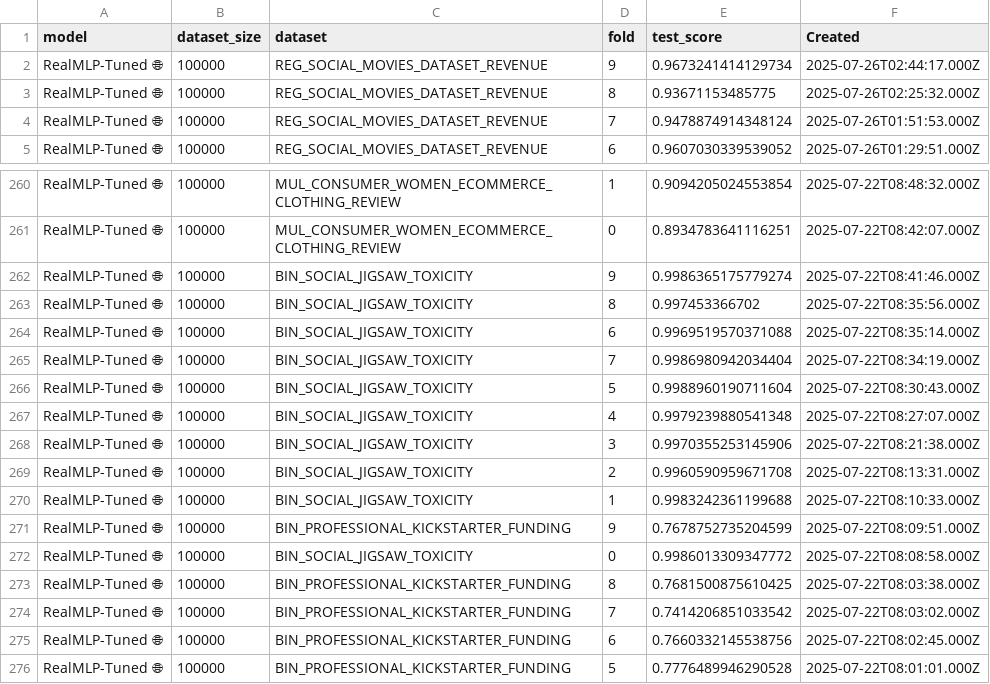
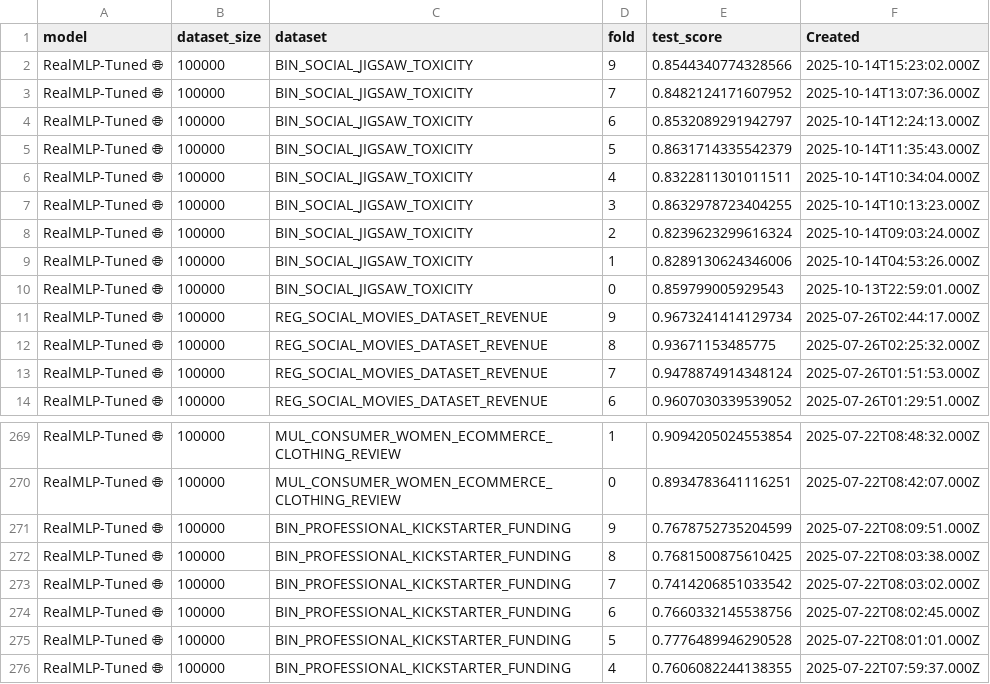
Before and after one commit to alanarazi7/TabSTAR, a CSV file: tabstar_paper/leaderboard/results/realmlp_tuned_100k.csv, drawn as a sheet; only a part is shown, gaps mark what is left out; the shorter side is filled out with more unchanged rows.

```diff
--- a/tabstar_paper/leaderboard/results/realmlp_tuned_100k.csv
+++ b/tabstar_paper/leaderboard/results/realmlp_tuned_100k.csv
@@ -1,2 +1,11 @@
 model,dataset_size,dataset,fold,test_score,Created
+RealMLP-Tuned 🌐,100000,BIN_SOCIAL_JIGSAW_TOXICITY,9,0.8544340774328566,2025-10-14T15:23:02.000Z
+RealMLP-Tuned 🌐,100000,BIN_SOCIAL_JIGSAW_TOXICITY,7,0.8482124171607952,2025-10-14T13:07:36.000Z
+RealMLP-Tuned 🌐,100000,BIN_SOCIAL_JIGSAW_TOXICITY,6,0.8532089291942797,2025-10-14T12:24:13.000Z
+RealMLP-Tuned 🌐,100000,BIN_SOCIAL_JIGSAW_TOXICITY,5,0.8631714335542379,2025-10-14T11:35:43.000Z
+RealMLP-Tuned 🌐,100000,BIN_SOCIAL_JIGSAW_TOXICITY,4,0.8322811301011511,2025-10-14T10:34:04.000Z
+RealMLP-Tuned 🌐,100000,BIN_SOCIAL_JIGSAW_TOXICITY,3,0.8632978723404255,2025-10-14T10:13:23.000Z
+RealMLP-Tuned 🌐,100000,BIN_SOCIAL_JIGSAW_TOXICITY,2,0.8239623299616324,2025-10-14T09:03:24.000Z
+RealMLP-Tuned 🌐,100000,BIN_SOCIAL_JIGSAW_TOXICITY,1,0.8289130624346006,2025-10-14T04:53:26.000Z
+RealMLP-Tuned 🌐,100000,BIN_SOCIAL_JIGSAW_TOXICITY,0,0.859799005929543,2025-10-13T22:59:01.000Z
 RealMLP-Tuned 🌐,100000,REG_SOCIAL_MOVIES_DATASET_REVENUE,9,0.9673241414129734,2025-07-26T02:44:17.000Z
@@ -261,13 +270,3 @@ RealMLP-Tuned 🌐,100000,MUL_CONSUMER_WOMEN_ECOMMERCE_CLOTHING_REVIEW,1,0.90942
 RealMLP-Tuned 🌐,100000,MUL_CONSUMER_WOMEN_ECOMMERCE_CLOTHING_REVIEW,0,0.8934783641116251,2025-07-22T08:42:07.000Z
-RealMLP-Tuned 🌐,100000,BIN_SOCIAL_JIGSAW_TOXICITY,9,0.9986365175779274,2025-07-22T08:41:46.000Z
-RealMLP-Tuned 🌐,100000,BIN_SOCIAL_JIGSAW_TOXICITY,8,0.997453366702,2025-07-22T08:35:56.000Z
-RealMLP-Tuned 🌐,100000,BIN_SOCIAL_JIGSAW_TOXICITY,6,0.9969519570371088,2025-07-22T08:35:14.000Z
-RealMLP-Tuned 🌐,100000,BIN_SOCIAL_JIGSAW_TOXICITY,7,0.9986980942034404,2025-07-22T08:34:19.000Z
-RealMLP-Tuned 🌐,100000,BIN_SOCIAL_JIGSAW_TOXICITY,5,0.9988960190711604,2025-07-22T08:30:43.000Z
-RealMLP-Tuned 🌐,100000,BIN_SOCIAL_JIGSAW_TOXICITY,4,0.9979239880541348,2025-07-22T08:27:07.000Z
-RealMLP-Tuned 🌐,100000,BIN_SOCIAL_JIGSAW_TOXICITY,3,0.9970355253145906,2025-07-22T08:21:38.000Z
-RealMLP-Tuned 🌐,100000,BIN_SOCIAL_JIGSAW_TOXICITY,2,0.9960590959671708,2025-07-22T08:13:31.000Z
-RealMLP-Tuned 🌐,100000,BIN_SOCIAL_JIGSAW_TOXICITY,1,0.9983242361199688,2025-07-22T08:10:33.000Z
 RealMLP-Tuned 🌐,100000,BIN_PROFESSIONAL_KICKSTARTER_FUNDING,9,0.7678752735204599,2025-07-22T08:09:51.000Z
-RealMLP-Tuned 🌐,100000,BIN_SOCIAL_JIGSAW_TOXICITY,0,0.9986013309347772,2025-07-22T08:08:58.000Z
 RealMLP-Tuned 🌐,100000,BIN_PROFESSIONAL_KICKSTARTER_FUNDING,8,0.7681500875610425,2025-07-22T08:03:38.000Z
```
Also changed, not shown: tabstar_paper/leaderboard/results/catboost_tuned_100k.csv, tabstar_paper/leaderboard/results/random_forest.csv, 39 other files.
